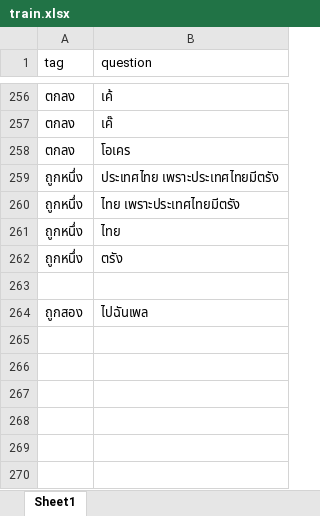
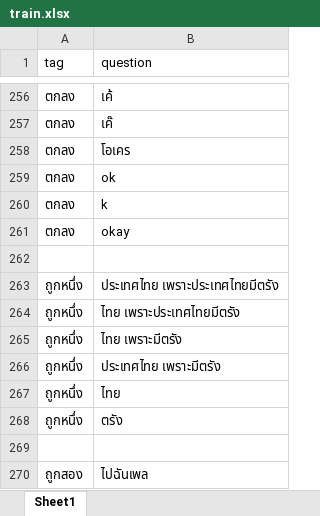
Before and after one commit to thanakritmos12/Chatbot-Business-Law, an Excel workbook: data/train.xlsx, sheet Sheet1, drawn as a sheet; only a part is shown, gaps mark what is left out; values as stored, in another font and other column widths than the file's, no borders; the diff names each change by its address in the sheet, - before the commit and + after, or states it on an @@ line.

Commit message:
add more word train

```diff
--- a/data/train.xlsx (sheet Sheet1)
+++ b/data/train.xlsx (sheet Sheet1)
+row 259: ตกลง | ok
+row 260: ตกลง | k
+row 261: ตกลง | okay
+row 262: (empty)
+row 265: ถูกหนึ่ง | ไทย เพราะมีตรัง
+row 266: ถูกหนึ่ง | ประเทศไทย เพราะมีตรัง
```
